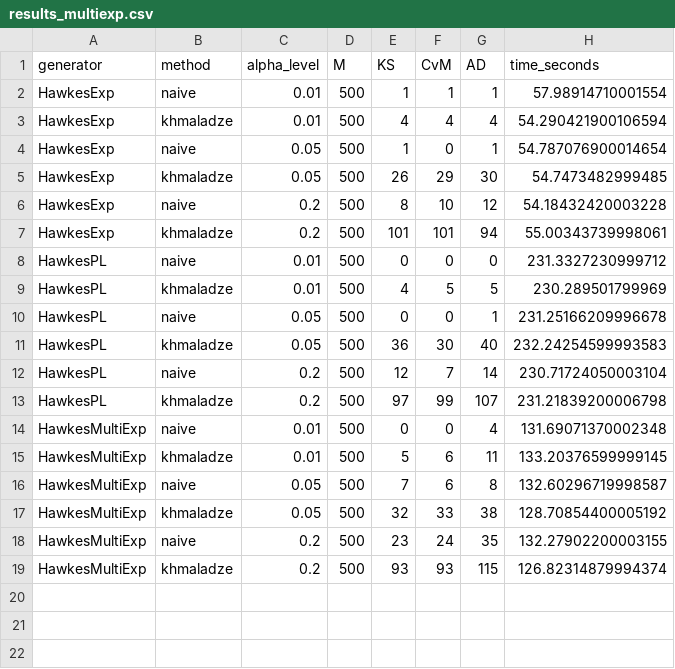
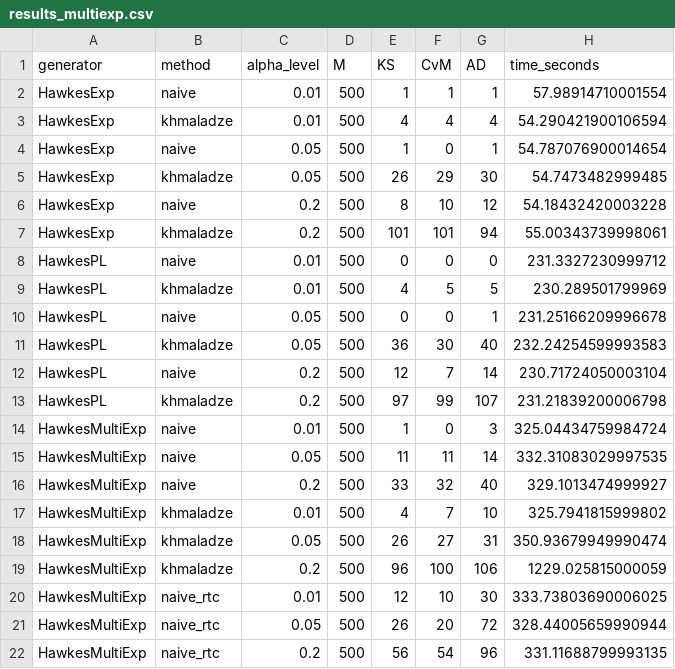
Before and after one commit to PhantomRolls/Non-stationary-point-process, a CSV file: results/results_multiexp.csv, drawn as a sheet.

```diff
--- a/results/results_multiexp.csv
+++ b/results/results_multiexp.csv
@@ -13,7 +13,10 @@ HawkesPL,naive,0.2,500,12,7,14,230.71724050003104
 HawkesPL,khmaladze,0.2,500,97,99,107,231.21839200006798
-HawkesMultiExp,naive,0.01,500,0,0,4,131.69071370002348
-HawkesMultiExp,khmaladze,0.01,500,5,6,11,133.20376599999145
-HawkesMultiExp,naive,0.05,500,7,6,8,132.60296719998587
-HawkesMultiExp,khmaladze,0.05,500,32,33,38,128.70854400005192
-HawkesMultiExp,naive,0.2,500,23,24,35,132.27902200003155
-HawkesMultiExp,khmaladze,0.2,500,93,93,115,126.82314879994374
+HawkesMultiExp,naive,0.01,500,1,0,3,325.04434759984724
+HawkesMultiExp,naive,0.05,500,11,11,14,332.31083029997535
+HawkesMultiExp,naive,0.2,500,33,32,40,329.1013474999927
+HawkesMultiExp,khmaladze,0.01,500,4,7,10,325.7941815999802
+HawkesMultiExp,khmaladze,0.05,500,26,27,31,350.93679949990474
+HawkesMultiExp,khmaladze,0.2,500,96,100,106,1229.025815000059
+HawkesMultiExp,naive_rtc,0.01,500,12,10,30,333.73803690006025
+HawkesMultiExp,naive_rtc,0.05,500,26,20,72,328.44005659990944
+HawkesMultiExp,naive_rtc,0.2,500,56,54,96,331.11688799993135
```
Also changed, not shown: results/results_exp.csv, 17 other files.
